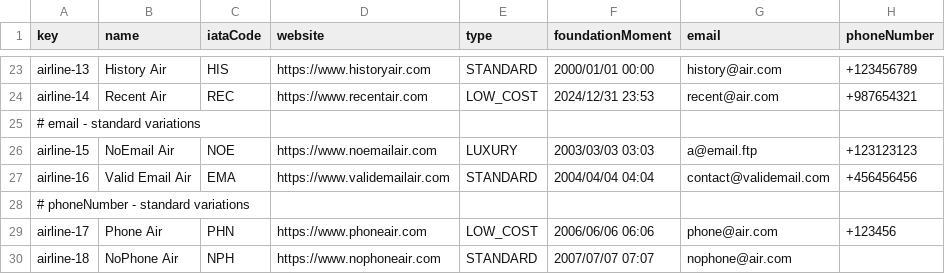
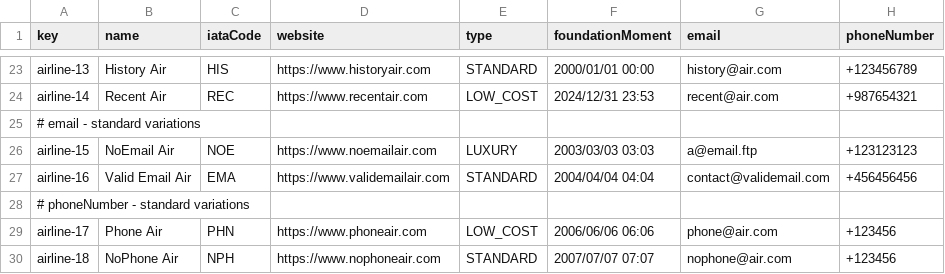
Before and after one commit to Davidvt04/Acme-ANS-C1.61, a CSV file: src/main/resources/WEB-INF/data/sample/airline.csv, drawn as a sheet; only a part is shown, gaps mark what is left out.

```diff
--- a/src/main/resources/WEB-INF/data/sample/airline.csv
+++ b/src/main/resources/WEB-INF/data/sample/airline.csv
@@ -29,2 +29,2 @@ airline-16,"Valid Email Air","EMA","https://www.validemailair.com","STANDARD","2
 airline-17,"Phone Air","PHN","https://www.phoneair.com","LOW_COST","2006/06/06 06:06","phone@air.com","+123456"
-airline-18,"NoPhone Air","NPH","https://www.nophoneair.com","STANDARD","2007/07/07 07:07","nophone@air.com",""
+airline-18,"NoPhone Air","NPH","https://www.nophoneair.com","STANDARD","2007/07/07 07:07","nophone@air.com","+123456"
```
Also changed, not shown: src/main/resources/WEB-INF/data/sample/assistanceAgent.csv, src/main/resources/WEB-INF/data/sample/claim.csv, 1 other file.
